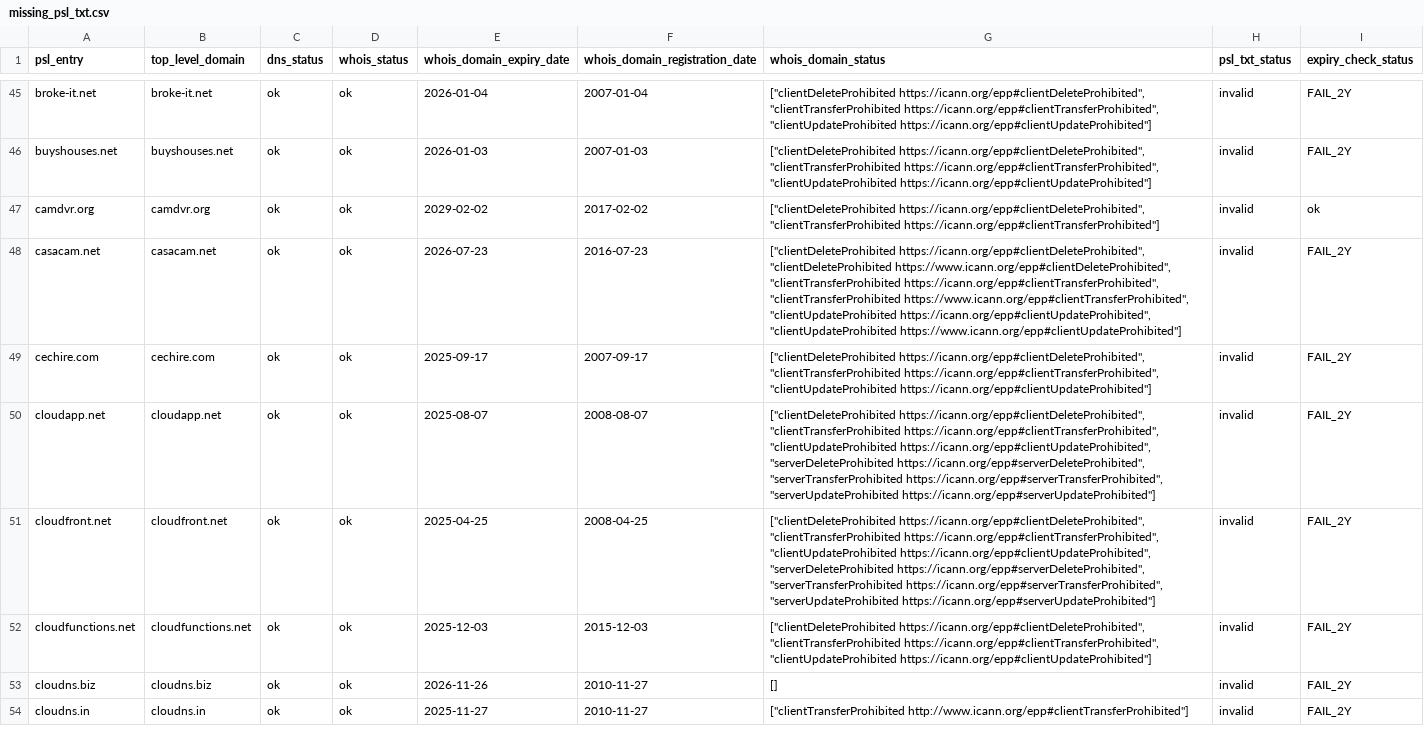
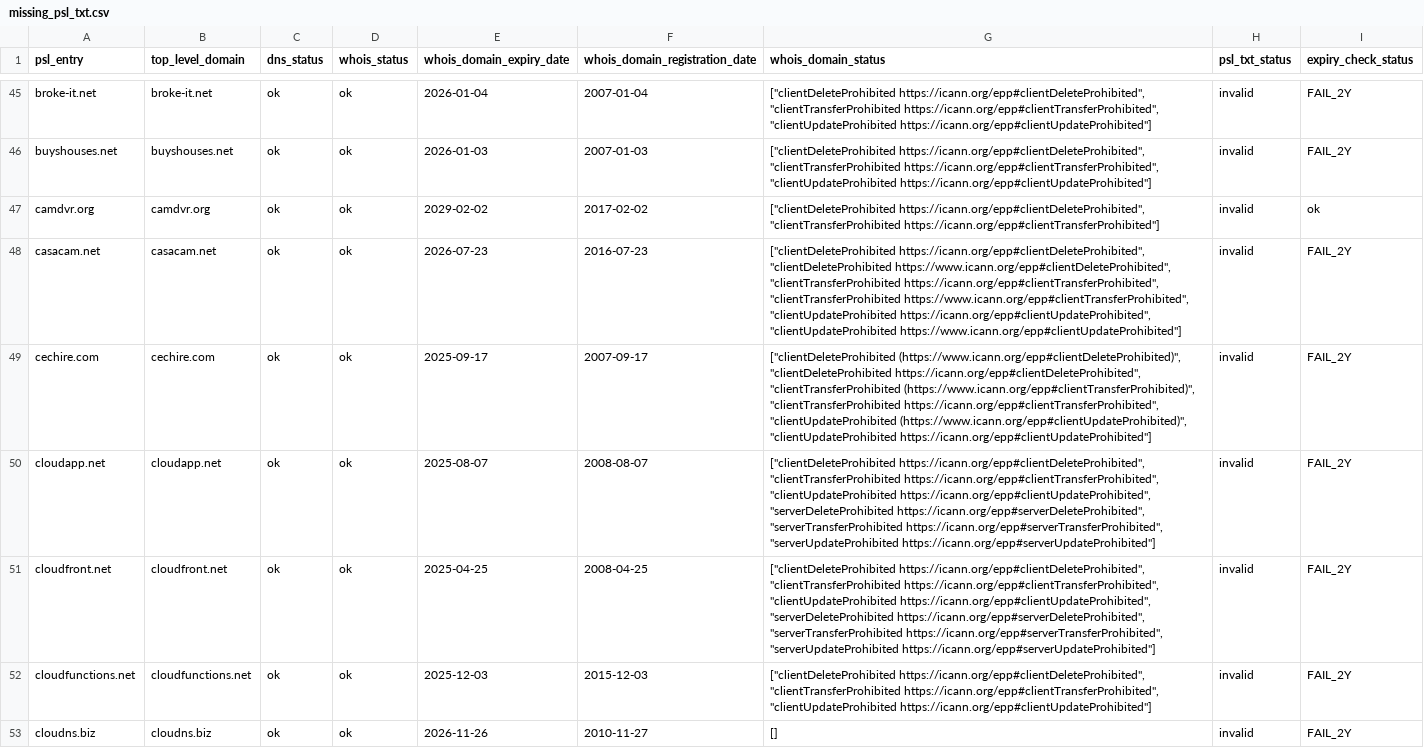
Before and after one commit to groundcat/PSL-private-domains-checker, a CSV file: data/missing_psl_txt.csv, drawn as a sheet; only a part is shown, gaps mark what is left out; the shorter side is filled out with more unchanged rows; the diff covers the shown part only.

```diff
--- a/data/missing_psl_txt.csv
+++ b/data/missing_psl_txt.csv
@@ -48,3 +48,3 @@ camdvr.org,camdvr.org,ok,ok,2029-02-02,2017-02-02,"[""clientDeleteProhibited htt
 casacam.net,casacam.net,ok,ok,2026-07-23,2016-07-23,"[""clientDeleteProhibited https://icann.org/epp#clientDeleteProhibited"", ""clientDeleteProhibited https://www.icann.org/epp#clientDeleteProhibited"", ""clientTransferProhibited https://icann.org/epp#clientTransferProhibited"", ""clientTransferProhibited https://www.icann.org/epp#clientTransferProhibited"", ""clientUpdateProhibited https://icann.org/epp#clientUpdateProhibited"", ""clientUpdateProhibited https://www.icann.org/epp#clientUpdateProhibited""]",invalid,FAIL_2Y
-cechire.com,cechire.com,ok,ok,2025-09-17,2007-09-17,"[""clientDeleteProhibited https://icann.org/epp#clientDeleteProhibited"", ""clientTransferProhibited https://icann.org/epp#clientTransferProhibited"", ""clientUpdateProhibited https://icann.org/epp#clientUpdateProhibited""]",invalid,FAIL_2Y
+cechire.com,cechire.com,ok,ok,2025-09-17,2007-09-17,"[""clientDeleteProhibited (https://www.icann.org/epp#clientDeleteProhibited)"", ""clientDeleteProhibited https://icann.org/epp#clientDeleteProhibited"", ""clientTransferProhibited (https://www.icann.org/epp#clientTransferProhibited)"", ""clientTransferProhibited https://icann.org/epp#clientTransferProhibited"", ""clientUpdateProhibited (https://www.icann.org/epp#clientUpdateProhibited)"", ""clientUpdateProhibited https://icann.org/epp#clientUpdateProhibited""]",invalid,FAIL_2Y
 cloudapp.net,cloudapp.net,ok,ok,2025-08-07,2008-08-07,"[""clientDeleteProhibited https://icann.org/epp#clientDeleteProhibited"", ""clientTransferProhibited https://icann.org/epp#clientTransferProhibited"", ""clientUpdateProhibited https://icann.org/epp#clientUpdateProhibited"", ""serverDeleteProhibited https://icann.org/epp#serverDeleteProhibited"", ""serverTransferProhibited https://icann.org/epp#serverTransferProhibited"", ""serverUpdateProhibited https://icann.org/epp#serverUpdateProhibited""]",invalid,FAIL_2Y
```
Also changed, not shown: 2 added rows, 2 removed rows and 9 edited cells elsewhere in this file, data/all.csv, data/expiry_less_than_2yrs.csv, 1 other file.
